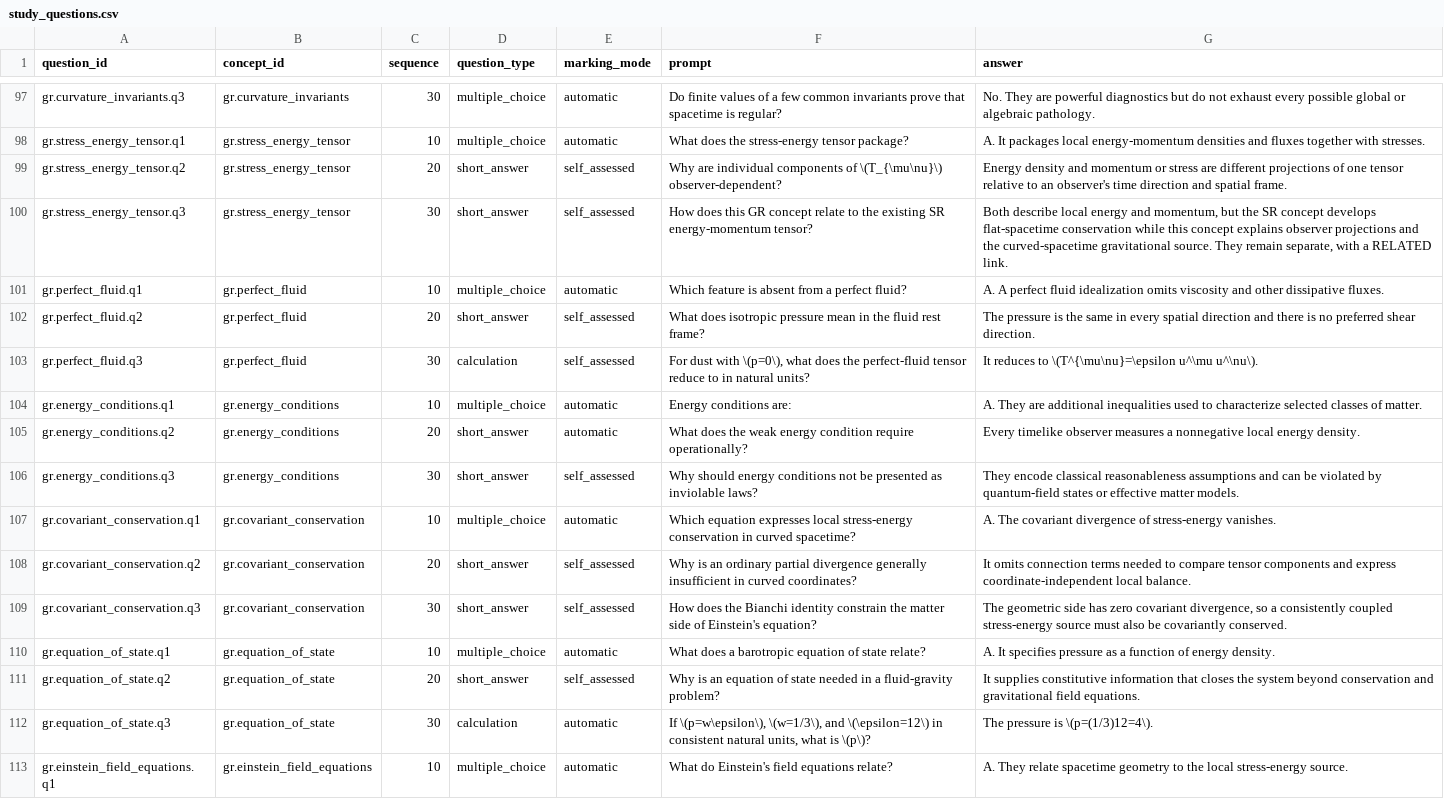
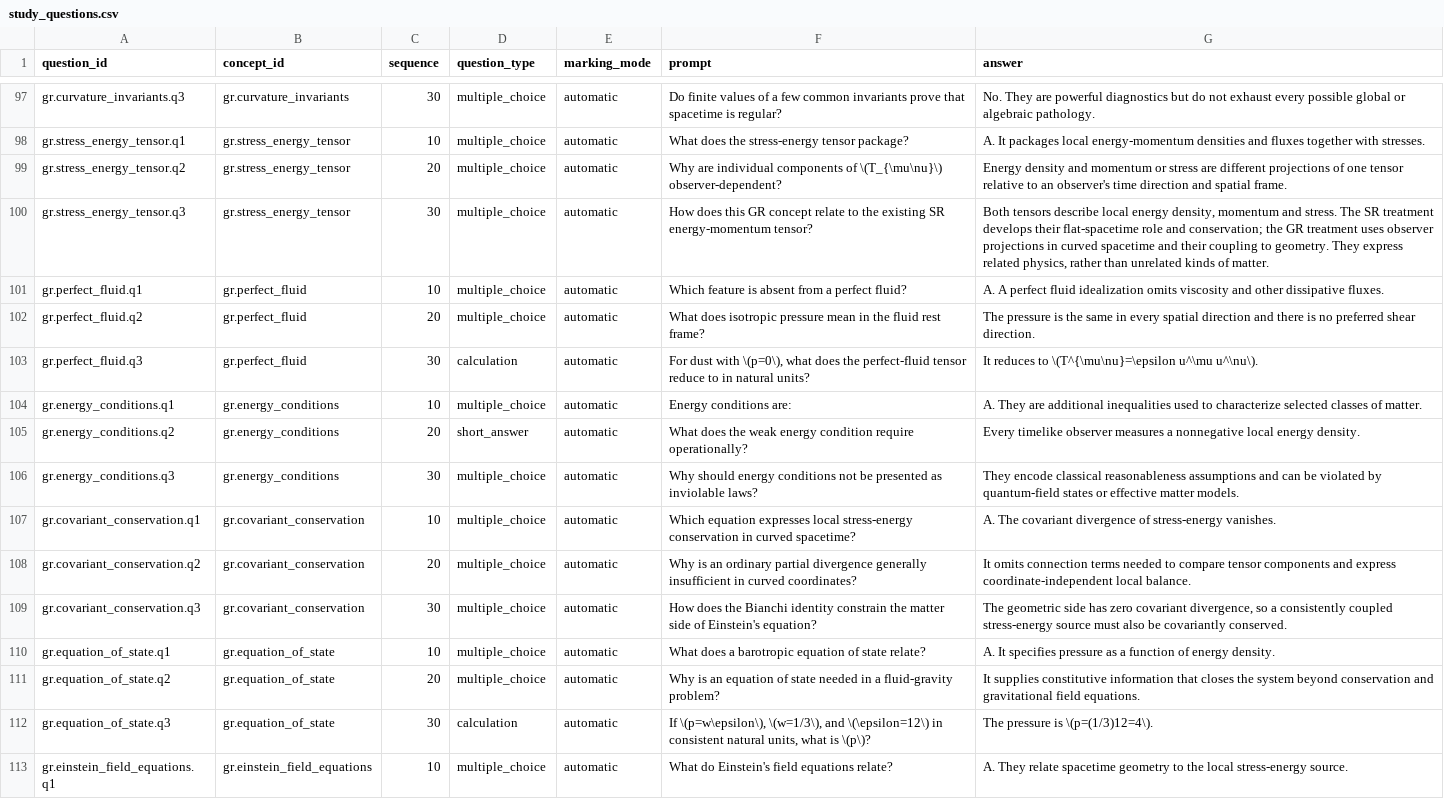
Before and after one commit to ipoole/sr-kg, a CSV file: domains/gr/data/study_questions.csv, drawn as a sheet; only a part is shown, gaps mark what is left out; the diff covers the shown part only; the diff names each change by its address in the sheet, - before the commit and + after, or states it on an @@ line.

Commit message:
Convert GR-4 study questions to automatic marking
Add alternatives for 27 questions on matter sources, energy conditions and Einstein equations. Preserve question IDs and calculation exercises; retain the atlas's consistent curvature, action and cosmological-term signs.

Validation: 720 unit tests passed; GR-only build and preservation audit passed.

```diff
--- a/domains/gr/data/study_questions.csv
+++ b/domains/gr/data/study_questions.csv
-D99:D100 (question_type): short_answer
+D99:D100 (question_type): multiple_choice
-E99:E100 (marking_mode): self_assessed
+E99:E100 (marking_mode): automatic
-G100 (answer): Both describe local energy and momentum, but the SR concept develops flat-spacetime conservation while this concept explains observer projections and the curved-spacetime gravitational source. They remain separate, with a RELATED link.
+G100 (answer): Both tensors describe local energy density, momentum and stress. The SR treatment develops their flat-spacetime role and conservation; the GR treatment uses observer projections in curved spacetime and their coupling to geometry. They express related physics, rather than unrelated kinds of matter.
-D102 (question_type): short_answer
+D102 (question_type): multiple_choice
-E102:E103 (marking_mode): self_assessed
+E102:E103 (marking_mode): automatic
-D106 (question_type): short_answer
+D106 (question_type): multiple_choice
-E106 (marking_mode): self_assessed
+E106 (marking_mode): automatic
-D108:D109 (question_type): short_answer
+D108:D109 (question_type): multiple_choice
-E108:E109 (marking_mode): self_assessed
+E108:E109 (marking_mode): automatic
-D111 (question_type): short_answer
+D111 (question_type): multiple_choice
-E111 (marking_mode): self_assessed
+E111 (marking_mode): automatic
```
Also changed, not shown: 36 edited cells elsewhere in this file, 1 other file.
